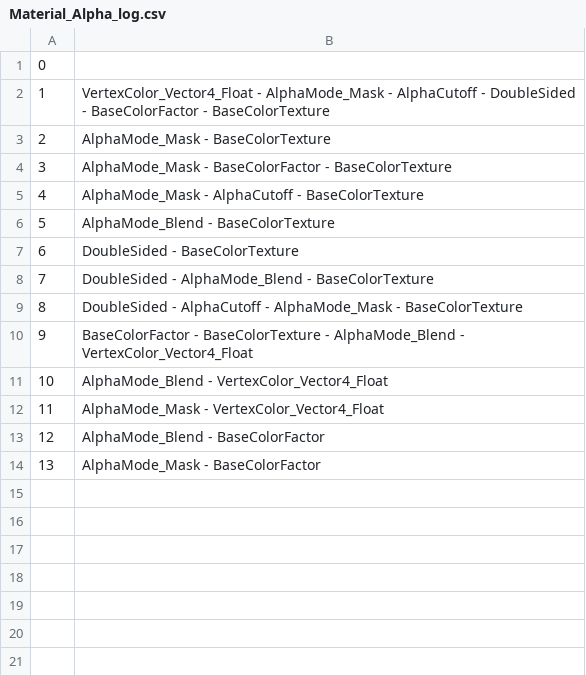
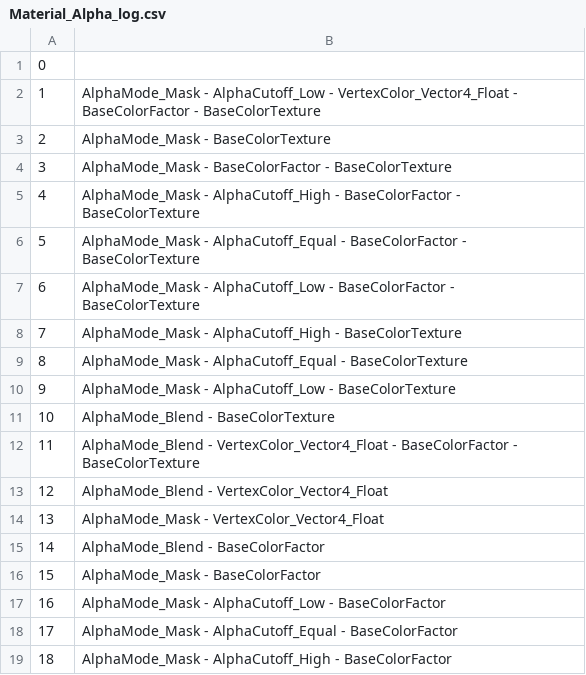
Before and after one commit to KhronosGroup/glTF-Asset-Generator, a CSV file: Output/Material_Alpha/Material_Alpha_log.csv, drawn as a sheet; removed rows and columns are numbered as before the commit, all else as after; the diff names each change by its address in the sheet, - before the commit and + after, or states it on an @@ line.

Commit message:
Add models to Material_Alpha. A range of Alpha cutoff values, and doublesided with normals (#295)
* Add more models to test different values for alpha cutoff

* Add double sided models with normals

* Cleanup

* Add statement of purpose to the readme

* Fix typo where mask was being used instead of blend

* Update output folder

* Add a doublesided model group and remove the special property code restriction

* Remove doublesided from Material_Alpha

* Change sort order

* Change sort order for Doublesided

* Doublesided remove empty set and move full set to the end

* doublesided cleanup

* Comment out sorting for now

* Update readme to use double sided copy consistantly

```diff
--- a/Output/Material_Alpha/Material_Alpha_log.csv
+++ b/Output/Material_Alpha/Material_Alpha_log.csv
-B2: VertexColor_Vector4_Float - AlphaMode_Mask - AlphaCutoff - DoubleSided - BaseColorFactor…
+B2: AlphaMode_Mask - AlphaCutoff_Low - VertexColor_Vector4_Float - BaseColorFactor…
-B5: AlphaMode_Mask - AlphaCutoff - BaseColorTexture
+B5: AlphaMode_Mask - AlphaCutoff_High - BaseColorFactor - BaseColorTexture
+row 6: 5 | AlphaMode_Mask - AlphaCutoff_Equal - BaseColorFactor - BaseColorTexture
+row 7: 6 | AlphaMode_Mask - AlphaCutoff_Low - BaseColorFactor - BaseColorTexture
+row 8: 7 | AlphaMode_Mask - AlphaCutoff_High - BaseColorTexture
+row 9: 8 | AlphaMode_Mask - AlphaCutoff_Equal - BaseColorTexture
+row 10: 9 | AlphaMode_Mask - AlphaCutoff_Low - BaseColorTexture
@@ column A renumbered between rows 11 and 16 @@
-B12: DoubleSided - BaseColorTexture
+B12: AlphaMode_Blend - VertexColor_Vector4_Float - BaseColorFactor - BaseColorTexture
-row 8: 7 | DoubleSided - AlphaMode_Blend - BaseColorTexture
-row 9: 8 | DoubleSided - AlphaCutoff - AlphaMode_Mask - BaseColorTexture
-row 10: 9 | BaseColorFactor - BaseColorTexture - AlphaMode_Blend - VertexColor_Vector4_Float
+row 17: 16 | AlphaMode_Mask - AlphaCutoff_Low - BaseColorFactor
+row 18: 17 | AlphaMode_Mask - AlphaCutoff_Equal - BaseColorFactor
+row 19: 18 | AlphaMode_Mask - AlphaCutoff_High - BaseColorFactor
```
Also changed, not shown: 45 other files.
